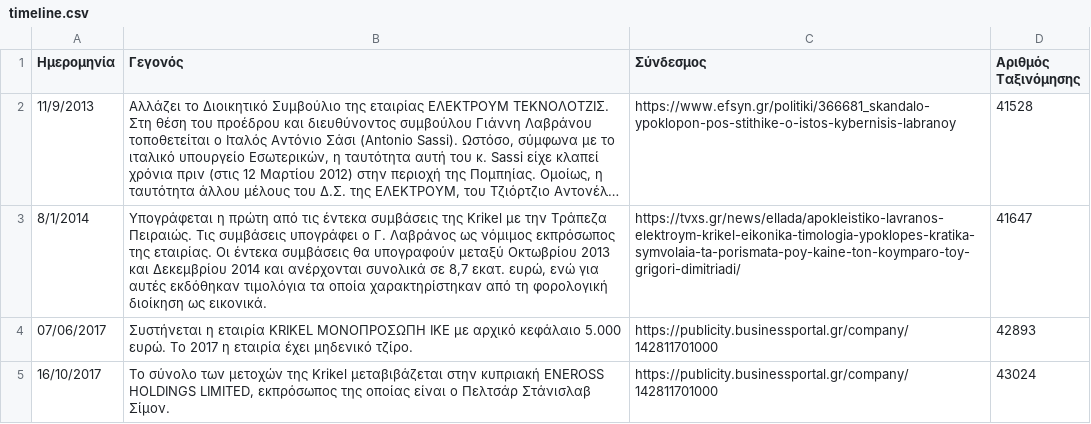
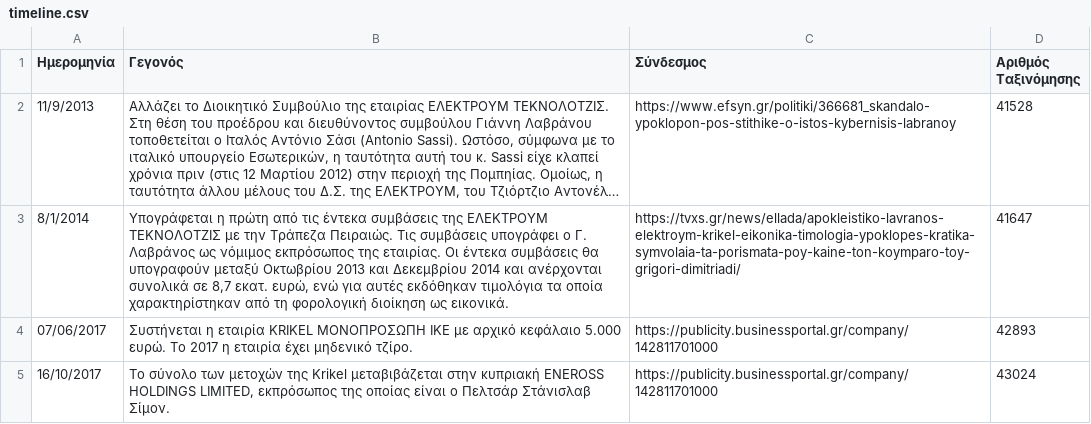
Before and after one commit to predatorgate/predatorgate.github.io, a CSV file: data/gr/timeline.csv, drawn as a sheet; only a part is shown; long unchanged cells end in …; the diff names each change by its address in the sheet, - before the commit and + after, or states it on an @@ line.

Commit message:
fix entry

```diff
--- a/data/gr/timeline.csv
+++ b/data/gr/timeline.csv
-B3 (Γεγονός): …συμβάσεις της Krikel με την…
+B3 (Γεγονός): …συμβάσεις της ΕΛΕΚΤΡΟΥΜ ΤΕΚΝΟΛΟΤΖΙΣ με την…
```
Also changed, not shown: data/en/timeline.csv, 1 other file.
